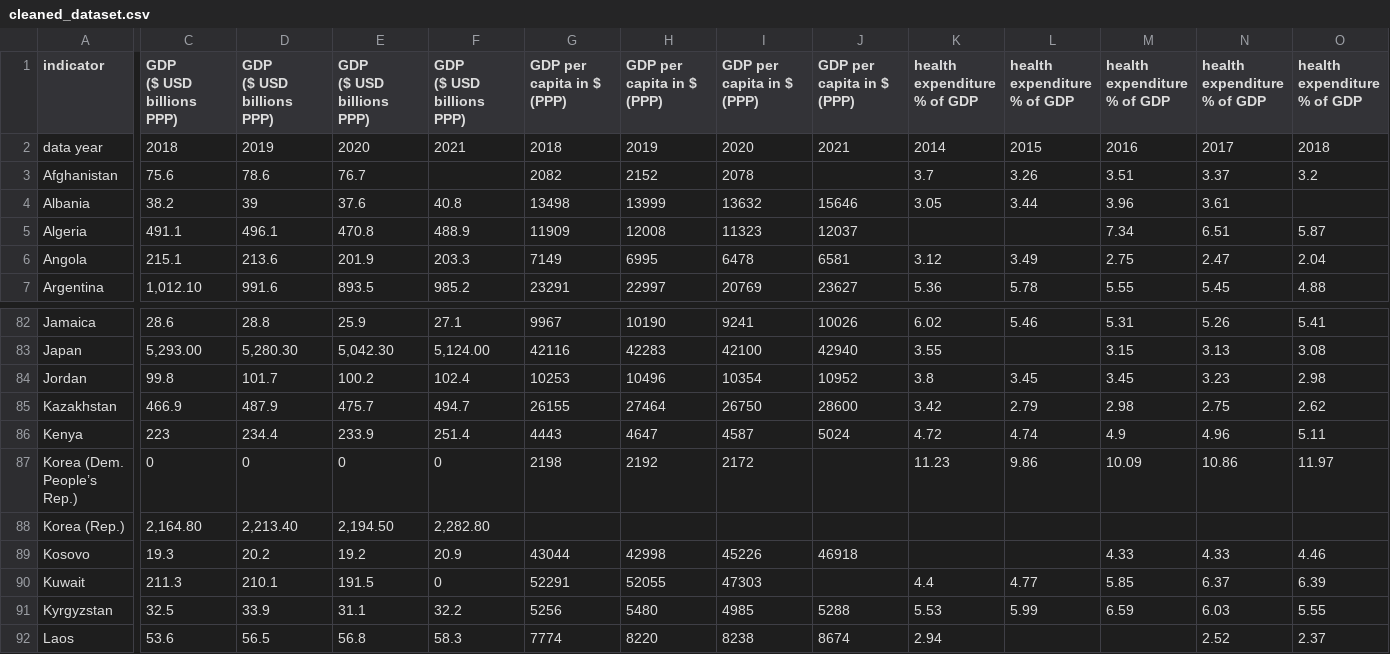
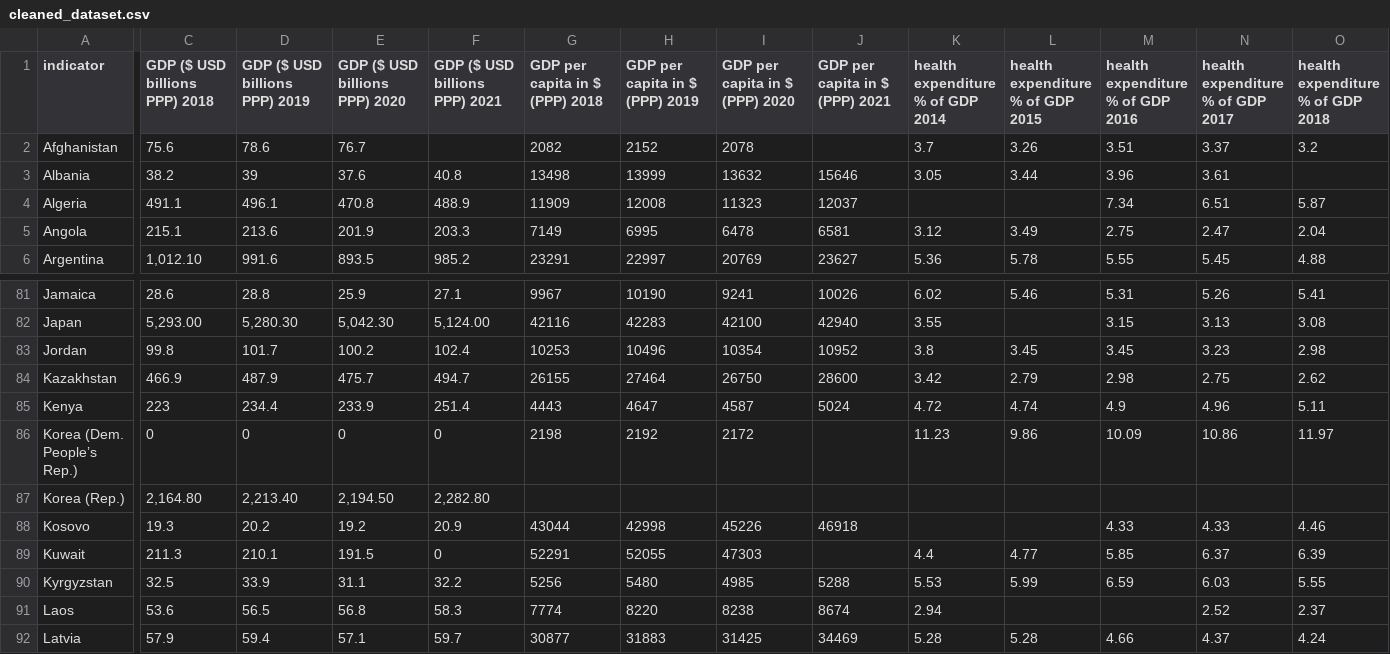
Before and after one commit to vbagchi/CMSC471_Assignment4, a CSV file: cleaned_dataset.csv, drawn as a sheet; only a part is shown, gaps mark what is left out; the shorter side is filled out with more unchanged rows; rows hold the shown columns only; ↵ is a line break in a cell; the diff covers the shown part only; the diff names each change by its address in the sheet, - before the commit and + after, or states it on an @@ line.

Commit message:
Add relative colors, rewrite dataset manipulation

```diff
--- a/cleaned_dataset.csv
+++ b/cleaned_dataset.csv
-C1: GDP ↵ ($ USD billions PPP)
+C1: GDP ($ USD billions PPP) 2018
-D1: GDP ↵ ($ USD billions PPP)
+D1: GDP ($ USD billions PPP) 2019
-E1: GDP ↵ ($ USD billions PPP)
+E1: GDP ($ USD billions PPP) 2020
-F1: GDP ↵ ($ USD billions PPP)
+F1: GDP ($ USD billions PPP) 2021
-G1: GDP per capita in $ (PPP)
+G1: GDP per capita in $ (PPP) 2018
-H1: GDP per capita in $ (PPP)
+H1: GDP per capita in $ (PPP) 2019
-I1: GDP per capita in $ (PPP)
+I1: GDP per capita in $ (PPP) 2020
-J1: GDP per capita in $ (PPP)
+J1: GDP per capita in $ (PPP) 2021
-K1: health expenditure ↵ % of GDP
+K1: health expenditure % of GDP 2014
-L1: health expenditure ↵ % of GDP
+L1: health expenditure % of GDP 2015
-M1: health expenditure ↵ % of GDP
+M1: health expenditure % of GDP 2016
-N1: health expenditure ↵ % of GDP
+N1: health expenditure % of GDP 2017
-O1: health expenditure ↵ % of GDP
+O1: health expenditure % of GDP 2018
-row 2: data year | 2018 | 2019 | 2020 | 2021 | 2018 | 2019 | 2020 | 2021 | 2014 | 2015 | 2016 | 2017 | 2018
```
Also changed, not shown: 12 edited cells elsewhere in this file, 2 other files.
